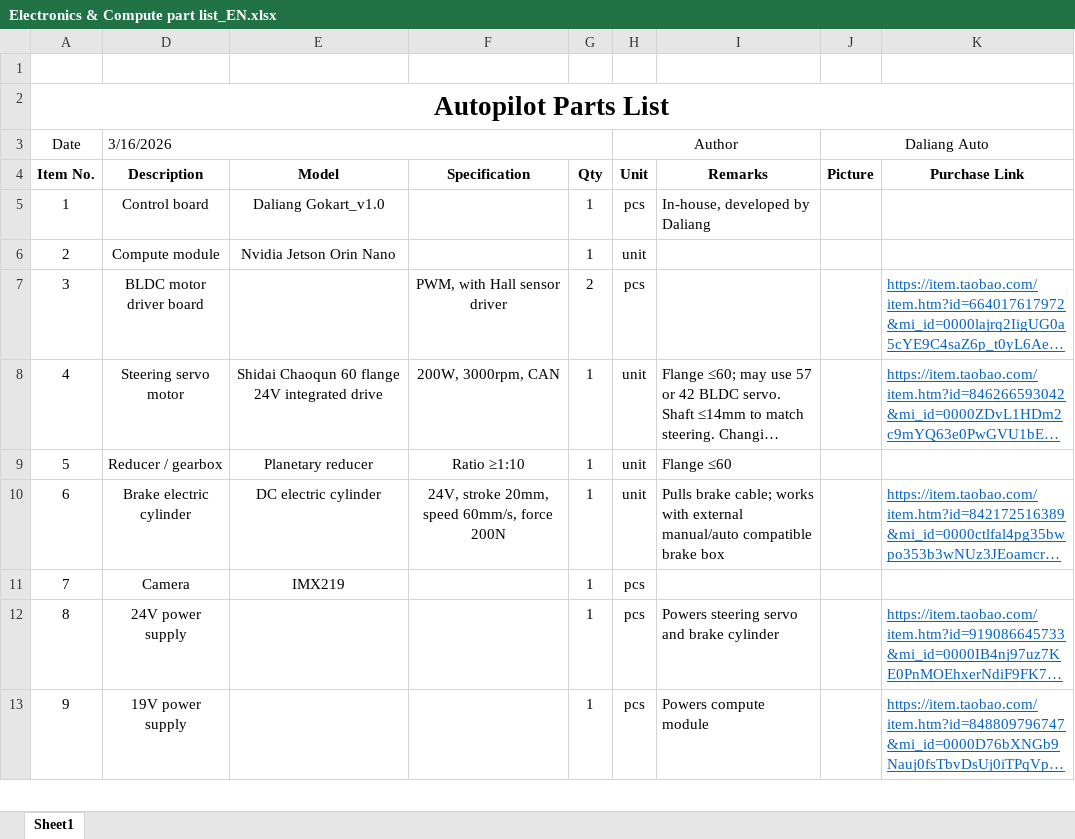
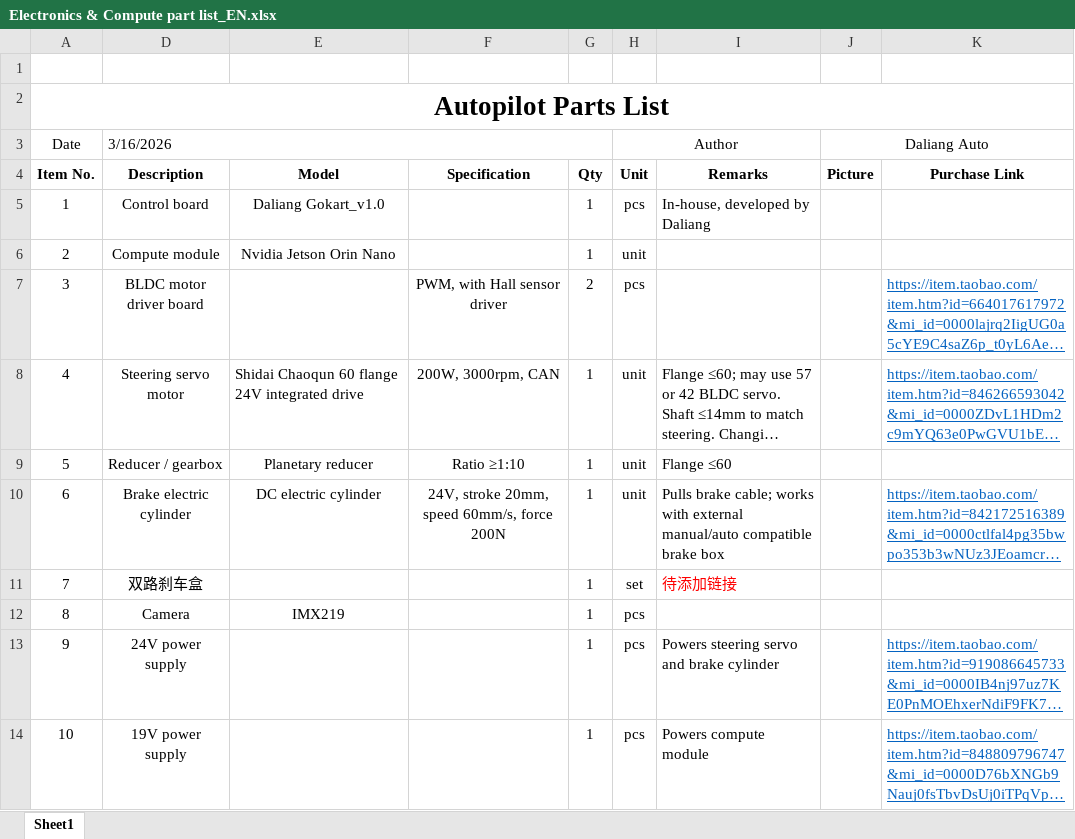
Before and after one commit to DaliangAuto/Aluminum-profile-go-kart-v2.0, an Excel workbook: Electronics & Compute part list_EN.xlsx, sheet Sheet1, drawn as a sheet; only a part is shown; long unchanged cells end in …; values as stored, in another font and other column widths than the file's, no borders; addresses are those after the commit; the diff names each change by its address in the sheet, - before the commit and + after, or states it on an @@ line.

```diff
--- a/Electronics & Compute part list_EN.xlsx (sheet Sheet1)
+++ b/Electronics & Compute part list_EN.xlsx (sheet Sheet1)
-E8 alignment: center
+E8 alignment: left
+row 11: 7 | 双路刹车盒 |  |  | 1 | set | 待添加链接
@@ column A (Item No.) renumbered between rows 12 and 14 @@
```
Also changed, not shown: Mechanical system part list_EN.xlsx, 2 other files.
